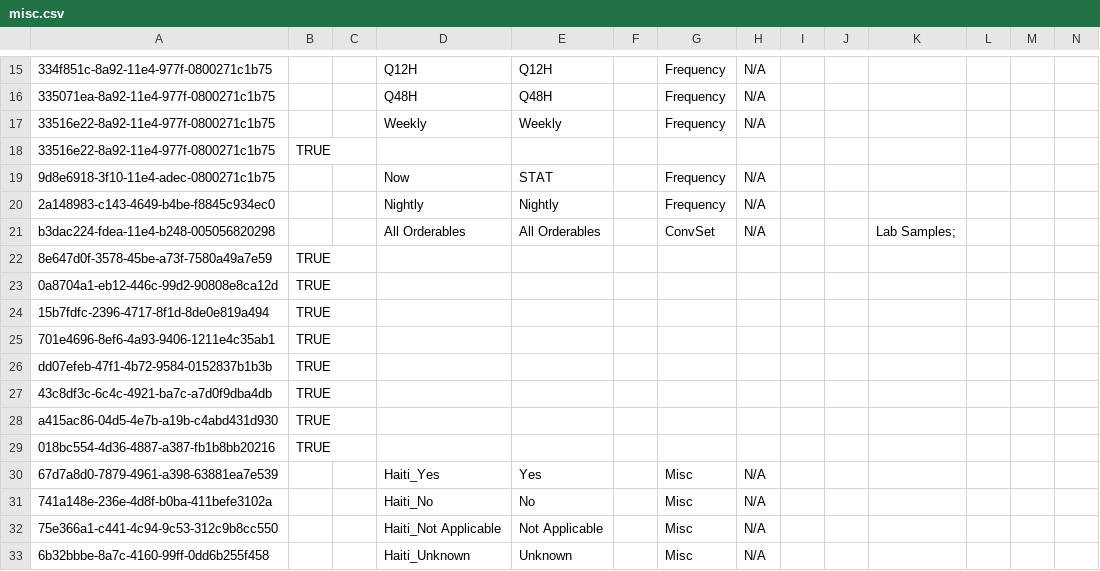
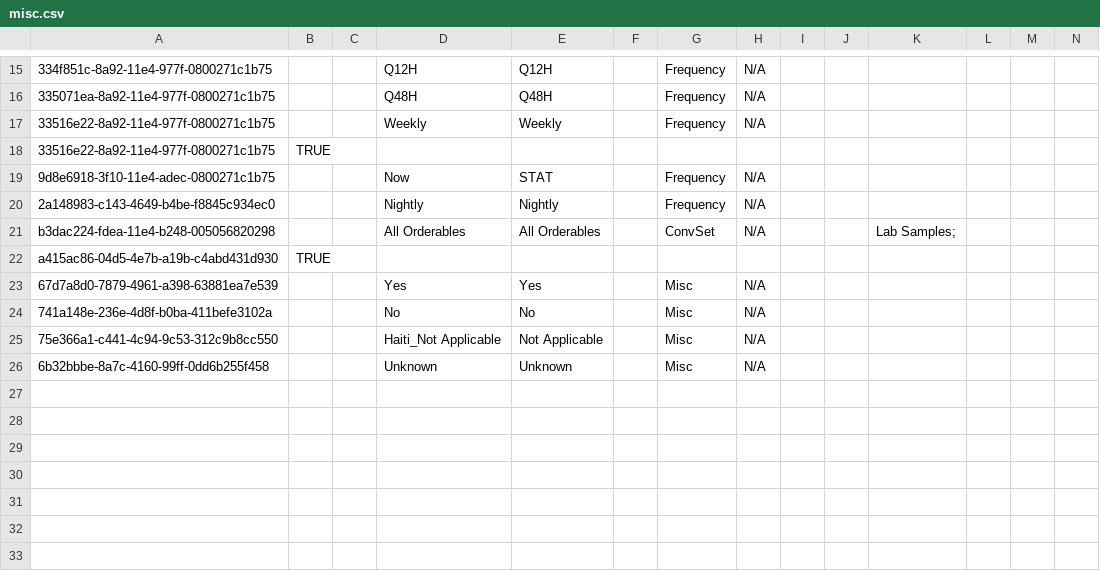
Before and after one commit to mekomsolutions/openmrs-config-haiti, a CSV file: configuration/concepts/misc.csv, drawn as a sheet; only a part is shown, gaps mark what is left out; removed rows and columns are numbered as before the commit, all else as after; rows hold the shown columns only; the diff names each change by its address in the sheet, - before the commit and + after, or states it on an @@ line.

```diff
--- a/configuration/concepts/misc.csv
+++ b/configuration/concepts/misc.csv
-row 22: 8e647d0f-3578-45be-a73f-7580a49a7e59 | TRUE
-row 23: 0a8704a1-eb12-446c-99d2-90808e8ca12d | TRUE
-row 24: 15b7fdfc-2396-4717-8f1d-8de0e819a494 | TRUE
-row 25: 701e4696-8ef6-4a93-9406-1211e4c35ab1 | TRUE
-row 26: dd07efeb-47f1-4b72-9584-0152837b1b3b | TRUE
-row 27: 43c8df3c-6c4c-4921-ba7c-a7d0f9dba4db | TRUE
-row 29: 018bc554-4d36-4887-a387-fb1b8bb20216 | TRUE
-D23: Haiti_Yes
+D23: Yes
-D24: Haiti_No
+D24: No
-D26: Haiti_Unknown
+D26: Unknown
```
Also changed, not shown: configuration/drugs/drugs_void.csv, 3 other files.
